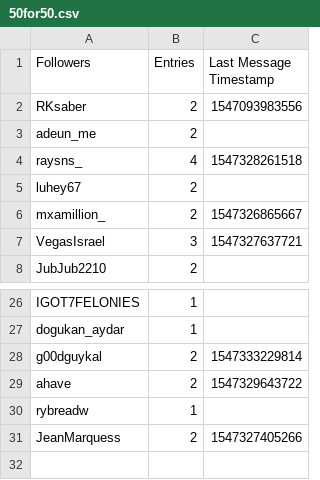
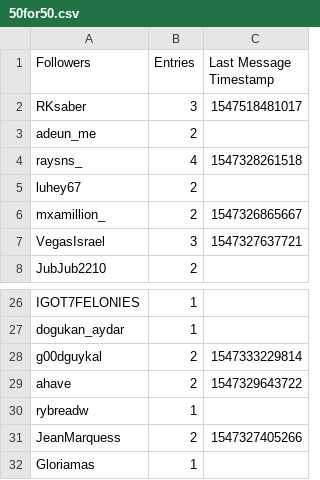
Before and after one commit to Wilson-Cal/Giveaway-Tracker, a CSV file: 50for50.csv, drawn as a sheet; only a part is shown, gaps mark what is left out.

Commit message:
Updated CSV for latest stream

```diff
--- a/50for50.csv
+++ b/50for50.csv
@@ -1,3 +1,3 @@
 Followers,Entries,Last Message Timestamp
-RKsaber,2,1547093983556
+RKsaber,3,1547518481017
 adeun_me,2,
@@ -31 +31,2 @@ rybreadw,1,
 JeanMarquess,2,1547327405266
+Gloriamas,1,
```
